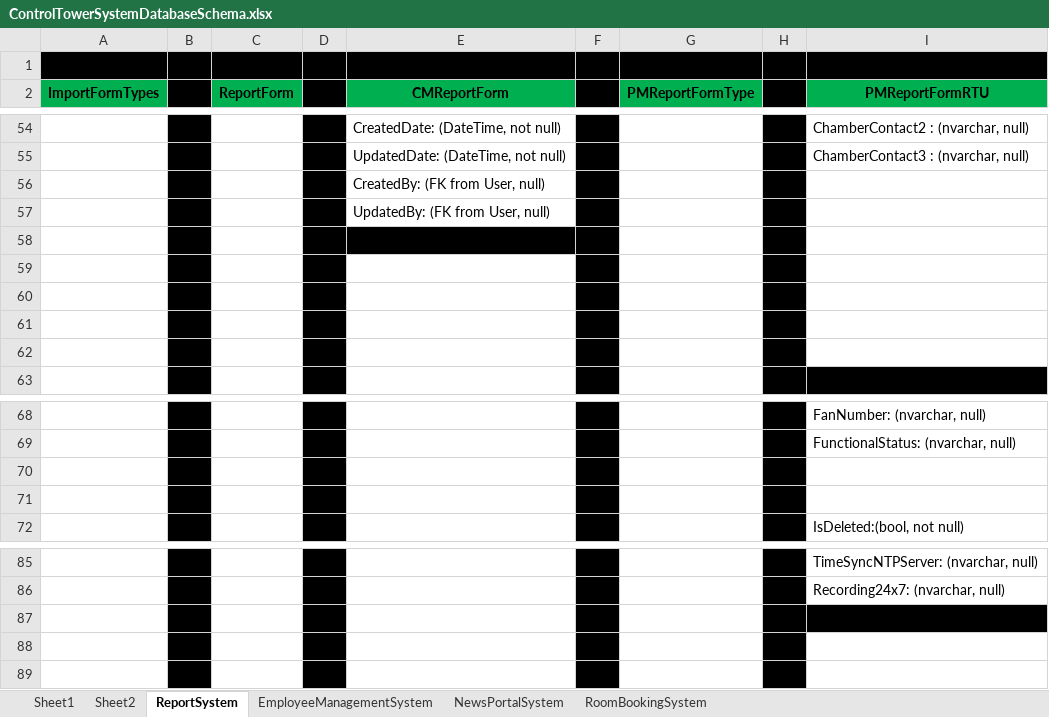
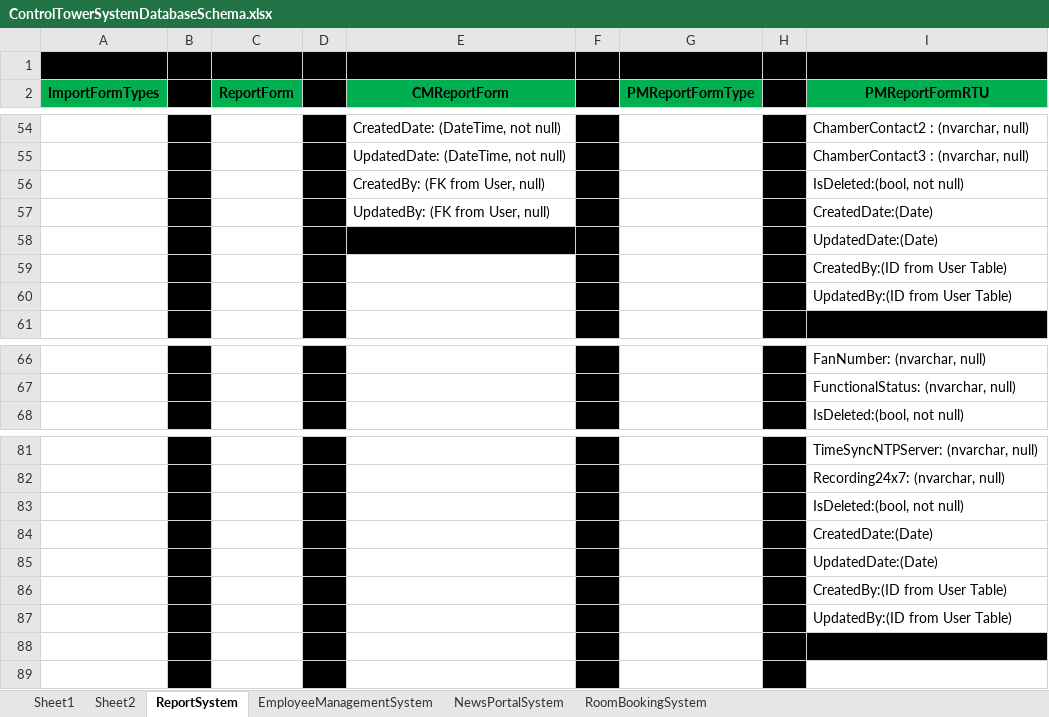
Before and after one commit to ThantHtetMyet/Control-Tower-Database, an Excel workbook: ControlTowerSystemDatabaseSchema.xlsx, sheet ReportSystem, drawn as a sheet; only a part is shown, gaps mark what is left out; values as stored, in another font and other column widths than the file's, no borders; removed rows and columns are numbered as before the commit, all else as after; the diff names each change by its address in the sheet, - before the commit and + after, or states it on an @@ line.

Commit message:
Add RTUPMReportFormDetails

```diff
--- a/ControlTowerSystemDatabaseSchema.xlsx (sheet ReportSystem)
+++ b/ControlTowerSystemDatabaseSchema.xlsx (sheet ReportSystem)
-row 56:  |  |  |  | CreatedBy: (FK from User, null)
-row 57:  |  |  |  | UpdatedBy: (FK from User, null)
-row 56: (empty)
+row 56:  |  |  |  | CreatedBy: (FK from User, null) |  |  |  | IsDeleted:(bool, not null)
-E56 fill: #000000
+E56 fill: none
-row 57: (empty)
+row 57:  |  |  |  | UpdatedBy: (FK from User, null) |  |  |  | CreatedDate:(Date)
-E58 fill: none
+E58 fill: #000000
-I58 (PMReportFormRTU): (empty)
+I58 (PMReportFormRTU): UpdatedDate:(Date)
-I59 (PMReportFormRTU): (empty)
+I59 (PMReportFormRTU): CreatedBy:(ID from User Table)
-I60 (PMReportFormRTU): (empty)
+I60 (PMReportFormRTU): UpdatedBy:(ID from User Table)
-row 70: (empty)
-row 71: (empty)
-I83 (PMReportFormRTU): (empty)
+I83 (PMReportFormRTU): IsDeleted:(bool, not null)
-I83 fill: #000000
+I83 fill: none
-I84 (PMReportFormRTU): (empty)
+I84 (PMReportFormRTU): CreatedDate:(Date)
+row 85:  |  |  |  |  |  |  |  | UpdatedDate:(Date)
+row 86:  |  |  |  |  |  |  |  | CreatedBy:(ID from User Table)
+row 87:  |  |  |  |  |  |  |  | UpdatedBy:(ID from User Table)
+row 88:  |  |  |  |  |  |  |  | z
```
